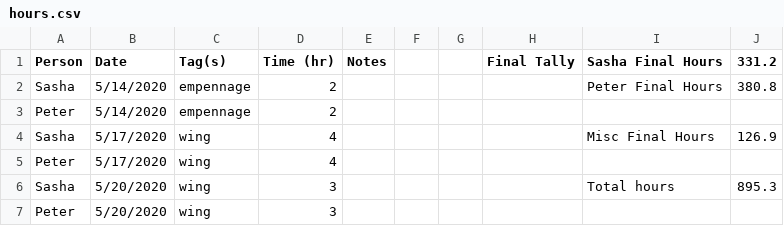
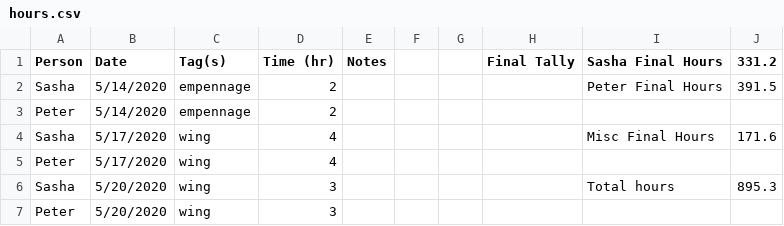
Before and after one commit to pzhokhov/pzhokhov.github.io, a CSV file: data/hours.csv, drawn as a sheet; only a part is shown.

```diff
--- a/data/hours.csv
+++ b/data/hours.csv
@@ -1,5 +1,5 @@
 Person,Date,Tag(s),Time (hr),Notes,,,Final Tally,Sasha Final Hours,331.2
-Sasha,5/14/2020,empennage,2,,,,,Peter Final Hours,380.8
+Sasha,5/14/2020,empennage,2,,,,,Peter Final Hours,391.5
 Peter,5/14/2020,empennage,2,,,,,,
-Sasha,5/17/2020,wing,4,,,,,Misc Final Hours,126.9
+Sasha,5/17/2020,wing,4,,,,,Misc Final Hours,171.6
 Peter,5/17/2020,wing,4,,,,,,
```
Also changed, not shown: 1 other file.
